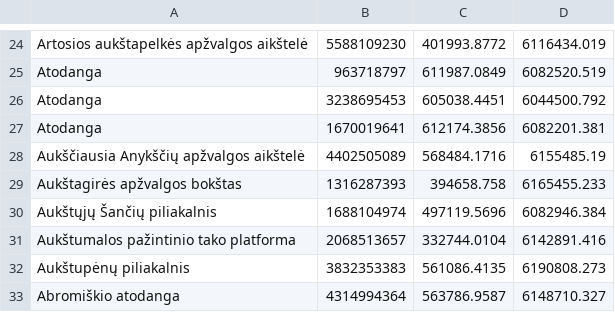
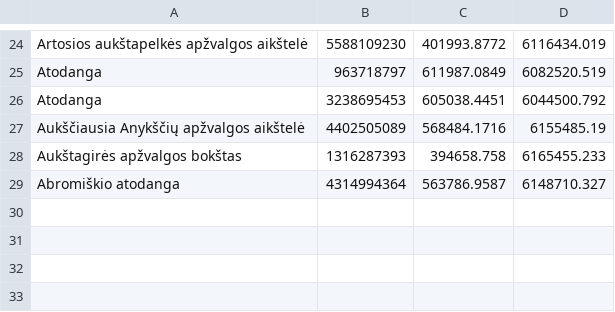
Before and after one commit to nojussta/ASA_IP, a CSV file: ASA_IP/Duomenys_60sec.csv, drawn as a sheet; only a part is shown, gaps mark what is left out; the diff names each change by its address in the sheet, - before the commit and + after, or states it on an @@ line.

Commit message:
update/data-genetic

```diff
--- a/ASA_IP/Duomenys_60sec.csv
+++ b/ASA_IP/Duomenys_60sec.csv
-row 27: Atodanga | 1670019641 | 612174.3856 | 6082201.381
-row 30: Aukštųjų Šančių piliakalnis | 1688104974 | 497119.5696 | 6082946.384
-row 31: Aukštumalos pažintinio tako platforma | 2068513657 | 332744.0104 | 6142891.416
-row 32: Aukštupėnų piliakalnis | 3832353383 | 561086.4135 | 6190808.273
```
